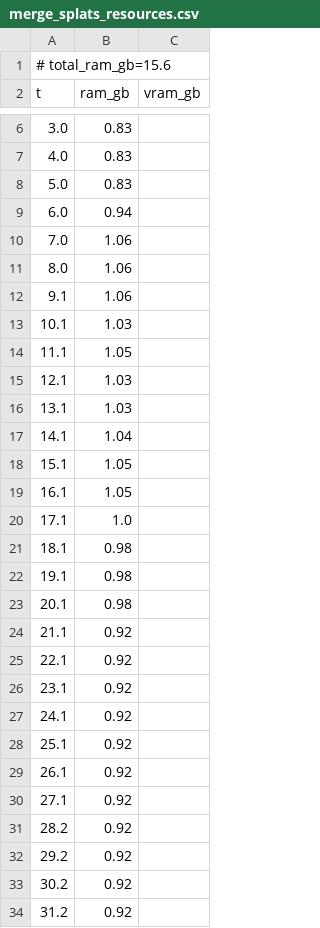
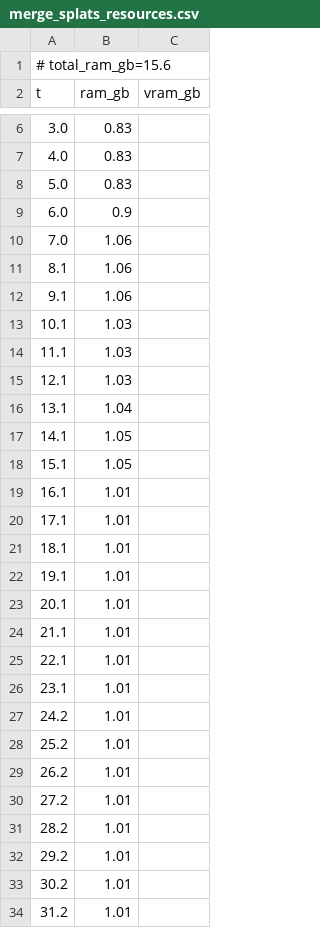
Before and after one commit to PozzettiAndrea/ComfyUI-GaussianPack, a CSV file: dev/linux-cpu/logs/merge_splats_resources.csv, drawn as a sheet; only a part is shown, gaps mark what is left out; the diff covers the shown part only.

Commit message:
Update dev/linux-cpu

```diff
--- a/dev/linux-cpu/logs/merge_splats_resources.csv
+++ b/dev/linux-cpu/logs/merge_splats_resources.csv
@@ -8,27 +8,27 @@ t,ram_gb,vram_gb
 5.0,0.83,
-6.0,0.94,
+6.0,0.9,
 7.0,1.06,
-8.0,1.06,
+8.1,1.06,
 9.1,1.06,
 10.1,1.03,
-11.1,1.05,
+11.1,1.03,
 12.1,1.03,
-13.1,1.03,
-14.1,1.04,
+13.1,1.04,
+14.1,1.05,
 15.1,1.05,
-16.1,1.05,
-17.1,1.0,
-18.1,0.98,
-19.1,0.98,
-20.1,0.98,
-21.1,0.92,
-22.1,0.92,
-23.1,0.92,
-24.1,0.92,
-25.1,0.92,
-26.1,0.92,
-27.1,0.92,
-28.2,0.92,
-29.2,0.92,
-30.2,0.92,
-31.2,0.92,
+16.1,1.01,
+17.1,1.01,
+18.1,1.01,
+19.1,1.01,
+20.1,1.01,
+21.1,1.01,
+22.1,1.01,
+23.1,1.01,
+24.2,1.01,
+25.2,1.01,
+26.2,1.01,
+27.2,1.01,
+28.2,1.01,
+29.2,1.01,
+30.2,1.01,
+31.2,1.01,
```
Also changed, not shown: 36 added rows, 34 removed rows and 18 edited cells elsewhere in this file, dev/linux-cpu/logs/rotate_splats_resources.csv, dev/linux-cpu/logs/spectate_resources.csv, 31 other files.
